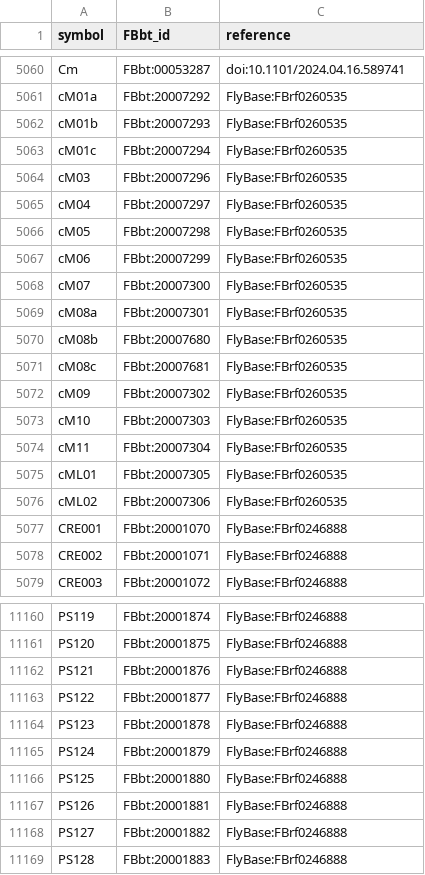
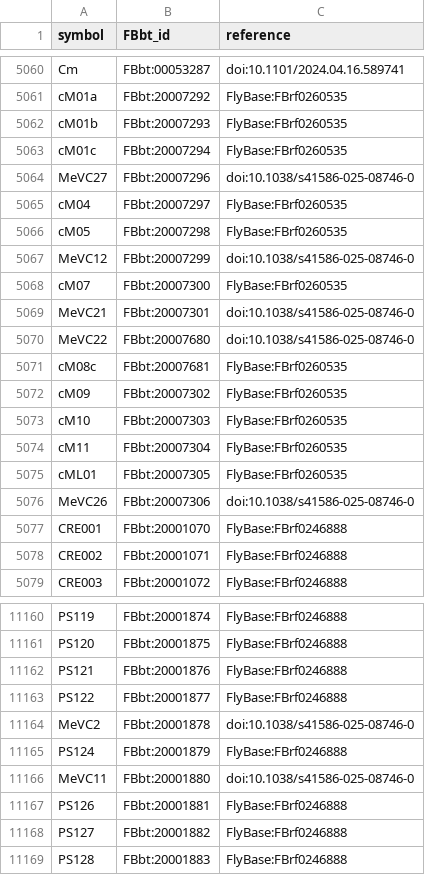
Before and after one commit to FlyBase/drosophila-anatomy-developmental-ontology, a TSV file: src/ontology/neuron_symbols.tsv, drawn as a sheet; only a part is shown, gaps mark what is left out; removed rows and columns are numbered as before the commit, all else as after; the diff names each change by its address in the sheet, - before the commit and + after, or states it on an @@ line.

```diff
--- a/src/ontology/neuron_symbols.tsv
+++ b/src/ontology/neuron_symbols.tsv
-row 5064: cM03 | FBbt:20007296 | FlyBase:FBrf0260535
+row 5064: MeVC27 | FBbt:20007296 | doi:10.1038/s41586-025-08746-0
-row 5067: cM06 | FBbt:20007299 | FlyBase:FBrf0260535
+row 5067: MeVC12 | FBbt:20007299 | doi:10.1038/s41586-025-08746-0
-row 5069: cM08a | FBbt:20007301 | FlyBase:FBrf0260535
-row 5070: cM08b | FBbt:20007680 | FlyBase:FBrf0260535
+row 5069: MeVC21 | FBbt:20007301 | doi:10.1038/s41586-025-08746-0
+row 5070: MeVC22 | FBbt:20007680 | doi:10.1038/s41586-025-08746-0
-row 5076: cML02 | FBbt:20007306 | FlyBase:FBrf0260535
+row 5076: MeVC26 | FBbt:20007306 | doi:10.1038/s41586-025-08746-0
-row 11164: PS123 | FBbt:20001878 | FlyBase:FBrf0246888
+row 11164: MeVC2 | FBbt:20001878 | doi:10.1038/s41586-025-08746-0
-row 11166: PS125 | FBbt:20001880 | FlyBase:FBrf0246888
+row 11166: MeVC11 | FBbt:20001880 | doi:10.1038/s41586-025-08746-0
```
Also changed, not shown: src/patterns/robot_template_projects/flywire_neurons/FBbt_ID-cell_type.tsv, src/patterns/robot_template_projects/hemibrain_new_types/new_cell_types.tsv, 1 other file.
